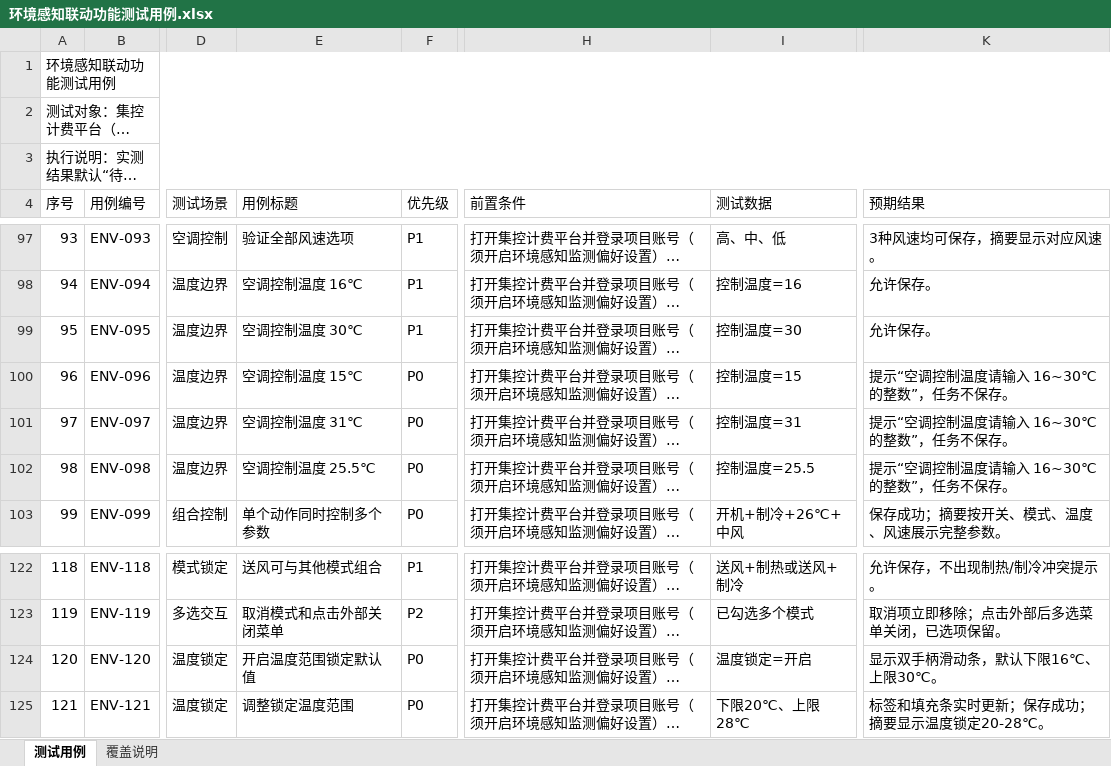
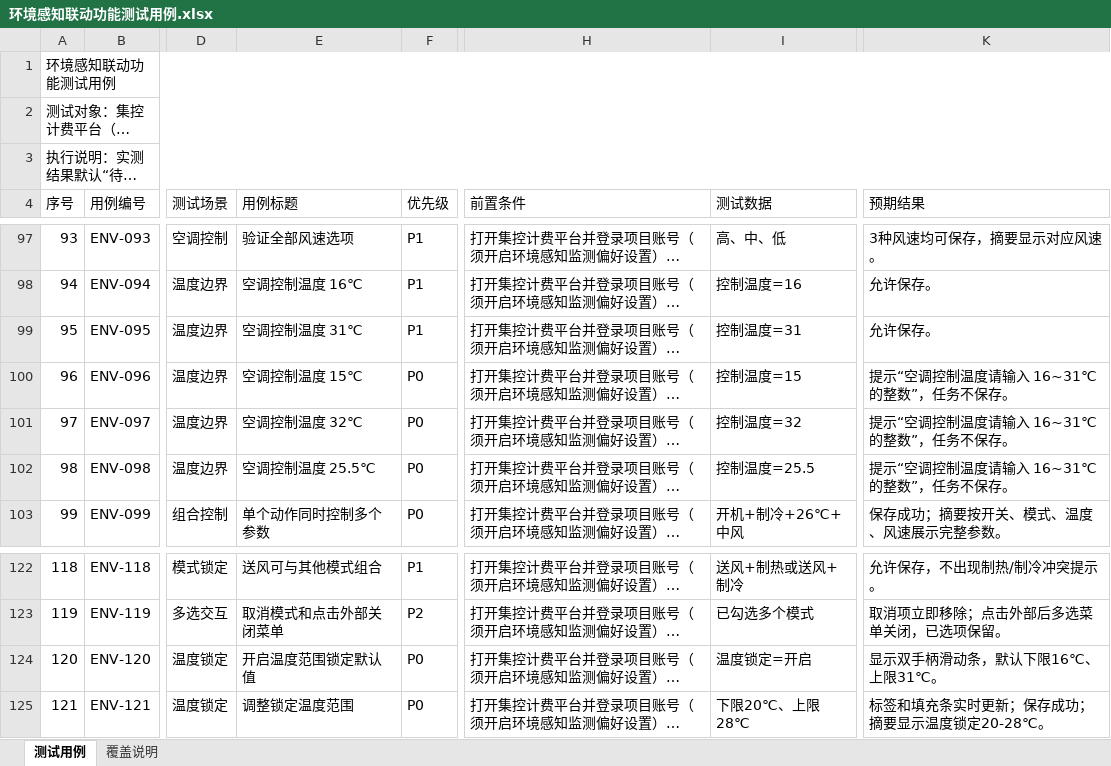
Before and after one commit to hidingwenwu/hvac-demo, an Excel workbook: testcase/环境感知联动功能测试用例.xlsx, sheet 测试用例, drawn as a sheet; only a part is shown, gaps mark what is left out; long unchanged cells end in …; values as stored, in another font and other column widths than the file's, no borders; the diff names each change by its address in the sheet, - before the commit and + after, or states it on an @@ line.

```diff
--- a/testcase/环境感知联动功能测试用例.xlsx (sheet 测试用例)
+++ b/testcase/环境感知联动功能测试用例.xlsx (sheet 测试用例)
-E99 (用例标题): 空调控制温度 30℃
+E99 (用例标题): 空调控制温度 31℃
-I99 (测试数据): 控制温度=30
+I99 (测试数据): 控制温度=31
-K100:K102 (预期结果): 提示“空调控制温度请输入 16~30℃ 的整数”，任务不保存。
+K100:K102 (预期结果): 提示“空调控制温度请输入 16~31℃ 的整数”，任务不保存。
-E101 (用例标题): 空调控制温度 31℃
+E101 (用例标题): 空调控制温度 32℃
-I101 (测试数据): 控制温度=31
+I101 (测试数据): 控制温度=32
-K124 (预期结果): 显示双手柄滑动条，默认下限16℃、上限30℃。
+K124 (预期结果): 显示双手柄滑动条，默认下限16℃、上限31℃。
```
Also changed, not shown: sheet 覆盖说明, 2 other files.
